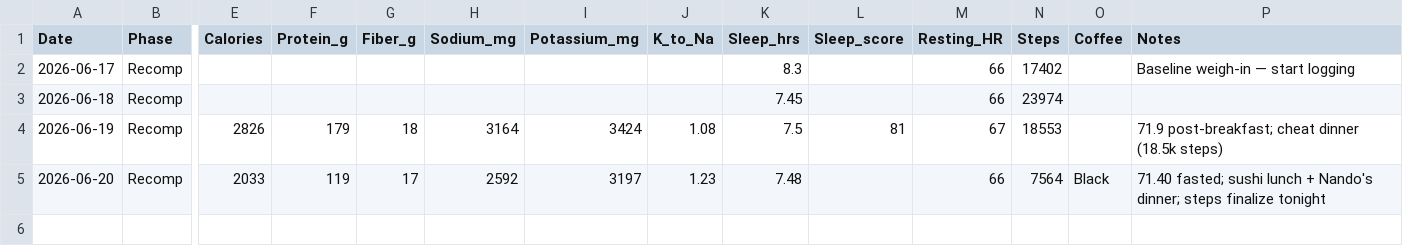
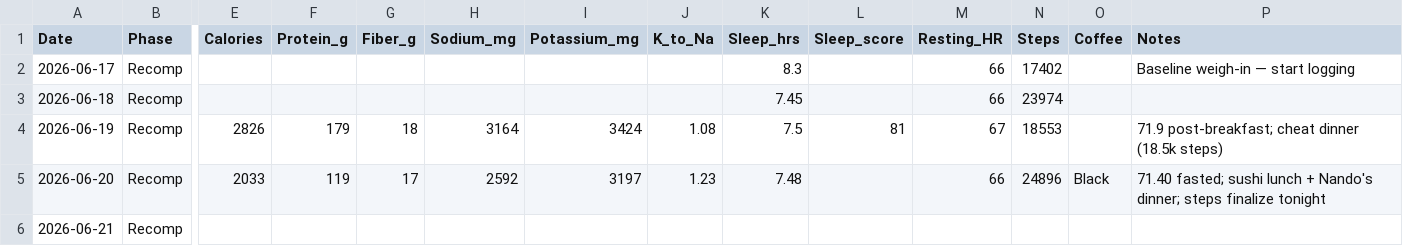
Before and after one commit to zyrxun/body-and-mind, a CSV file: tracker.csv, drawn as a sheet; only a part is shown, gaps mark what is left out; rows hold the shown columns only; the diff names each change by its address in the sheet, - before the commit and + after, or states it on an @@ line.

Commit message:
auto: health sync

```diff
--- a/tracker.csv
+++ b/tracker.csv
-N5 (Steps): 7564
+N5 (Steps): 24896
+row 6: 2026-06-21 | Recomp
```
